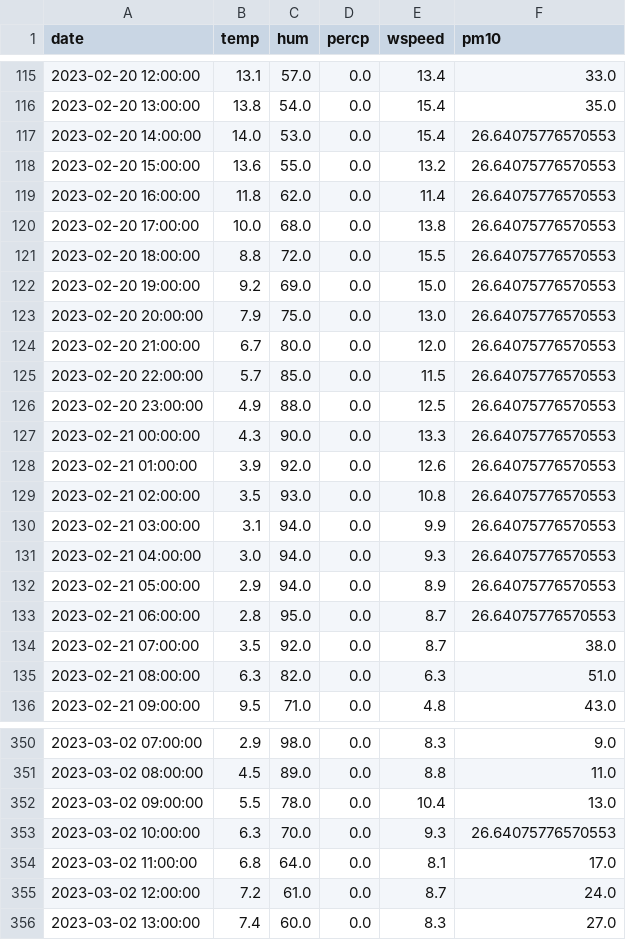
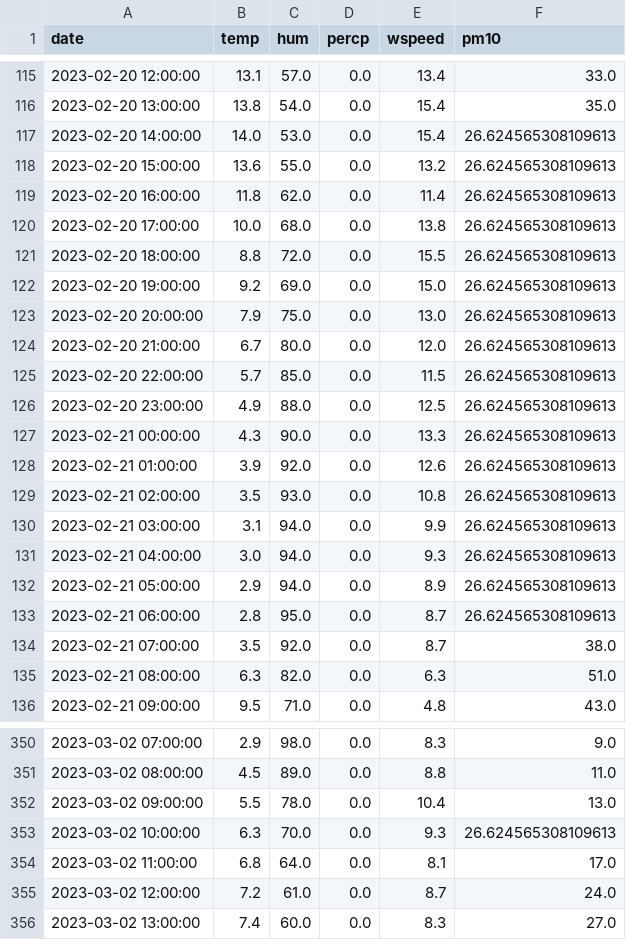
Before and after one commit to JanaJankovic/air_pollution, a CSV file: data/processed/data.csv, drawn as a sheet; only a part is shown, gaps mark what is left out.

```diff
--- a/data/processed/data.csv
+++ b/data/processed/data.csv
@@ -116,19 +116,19 @@ date,temp,hum,percp,wspeed,pm10
 2023-02-20 13:00:00,13.8,54.0,0.0,15.4,35.0
-2023-02-20 14:00:00,14.0,53.0,0.0,15.4,26.64075776570553
-2023-02-20 15:00:00,13.6,55.0,0.0,13.2,26.64075776570553
-2023-02-20 16:00:00,11.8,62.0,0.0,11.4,26.64075776570553
-2023-02-20 17:00:00,10.0,68.0,0.0,13.8,26.64075776570553
-2023-02-20 18:00:00,8.8,72.0,0.0,15.5,26.64075776570553
-2023-02-20 19:00:00,9.2,69.0,0.0,15.0,26.64075776570553
-2023-02-20 20:00:00,7.9,75.0,0.0,13.0,26.64075776570553
-2023-02-20 21:00:00,6.7,80.0,0.0,12.0,26.64075776570553
-2023-02-20 22:00:00,5.7,85.0,0.0,11.5,26.64075776570553
-2023-02-20 23:00:00,4.9,88.0,0.0,12.5,26.64075776570553
-2023-02-21 00:00:00,4.3,90.0,0.0,13.3,26.64075776570553
-2023-02-21 01:00:00,3.9,92.0,0.0,12.6,26.64075776570553
-2023-02-21 02:00:00,3.5,93.0,0.0,10.8,26.64075776570553
-2023-02-21 03:00:00,3.1,94.0,0.0,9.9,26.64075776570553
-2023-02-21 04:00:00,3.0,94.0,0.0,9.3,26.64075776570553
-2023-02-21 05:00:00,2.9,94.0,0.0,8.9,26.64075776570553
-2023-02-21 06:00:00,2.8,95.0,0.0,8.7,26.64075776570553
+2023-02-20 14:00:00,14.0,53.0,0.0,15.4,26.624565308109613
+2023-02-20 15:00:00,13.6,55.0,0.0,13.2,26.624565308109613
+2023-02-20 16:00:00,11.8,62.0,0.0,11.4,26.624565308109613
+2023-02-20 17:00:00,10.0,68.0,0.0,13.8,26.624565308109613
+2023-02-20 18:00:00,8.8,72.0,0.0,15.5,26.624565308109613
+2023-02-20 19:00:00,9.2,69.0,0.0,15.0,26.624565308109613
+2023-02-20 20:00:00,7.9,75.0,0.0,13.0,26.624565308109613
+2023-02-20 21:00:00,6.7,80.0,0.0,12.0,26.624565308109613
+2023-02-20 22:00:00,5.7,85.0,0.0,11.5,26.624565308109613
+2023-02-20 23:00:00,4.9,88.0,0.0,12.5,26.624565308109613
+2023-02-21 00:00:00,4.3,90.0,0.0,13.3,26.624565308109613
+2023-02-21 01:00:00,3.9,92.0,0.0,12.6,26.624565308109613
+2023-02-21 02:00:00,3.5,93.0,0.0,10.8,26.624565308109613
+2023-02-21 03:00:00,3.1,94.0,0.0,9.9,26.624565308109613
+2023-02-21 04:00:00,3.0,94.0,0.0,9.3,26.624565308109613
+2023-02-21 05:00:00,2.9,94.0,0.0,8.9,26.624565308109613
+2023-02-21 06:00:00,2.8,95.0,0.0,8.7,26.624565308109613
 2023-02-21 07:00:00,3.5,92.0,0.0,8.7,38.0
@@ -352,3 +352,3 @@ date,temp,hum,percp,wspeed,pm10
 2023-03-02 09:00:00,5.5,78.0,0.0,10.4,13.0
-2023-03-02 10:00:00,6.3,70.0,0.0,9.3,26.64075776570553
+2023-03-02 10:00:00,6.3,70.0,0.0,9.3,26.624565308109613
 2023-03-02 11:00:00,6.8,64.0,0.0,8.1,17.0
```
Also changed, not shown: 5 other files.
